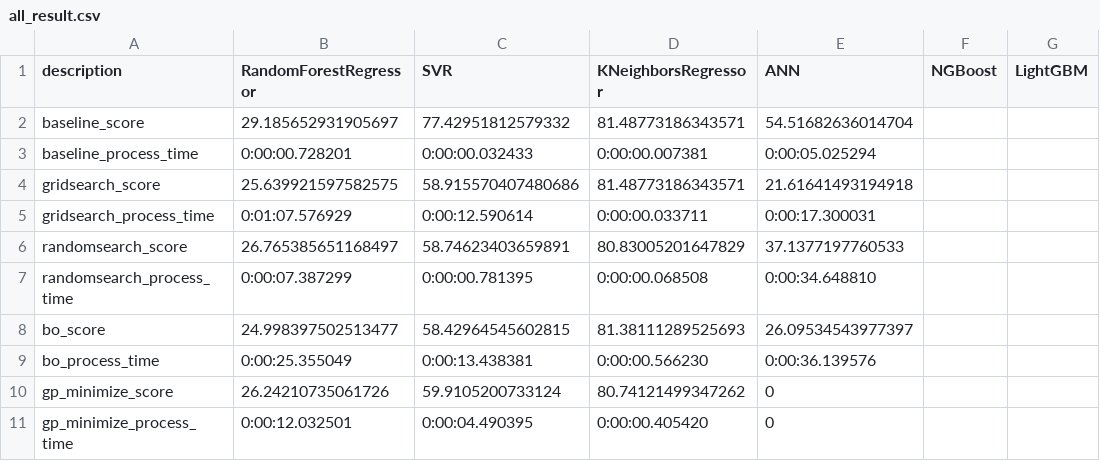
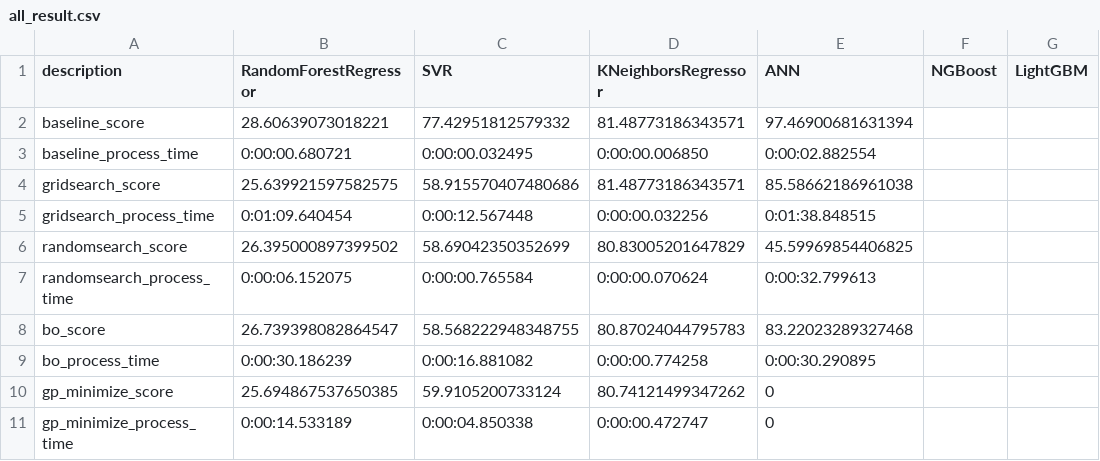
Before and after one commit to qiulongquan/auto_modeling_result_visualizable, a CSV file: model_and_record/all_result.csv, drawn as a sheet; only a part is shown; the diff covers the shown part only; the diff names each change by its address in the sheet, - before the commit and + after, or states it on an @@ line.

```diff
--- a/model_and_record/all_result.csv
+++ b/model_and_record/all_result.csv
-B2 (RandomForestRegressor): 29.185652931905697
+B2 (RandomForestRegressor): 28.60639073018221
-E2 (ANN): 54.51682636014704
+E2 (ANN): 97.46900681631394
-B3 (RandomForestRegressor): 0:00:00.728201
+B3 (RandomForestRegressor): 0:00:00.680721
-C3 (SVR): 0:00:00.032433
+C3 (SVR): 0:00:00.032495
-D3 (KNeighborsRegressor): 0:00:00.007381
+D3 (KNeighborsRegressor): 0:00:00.006850
-E3 (ANN): 0:00:05.025294
+E3 (ANN): 0:00:02.882554
-E4 (ANN): 21.61641493194918
+E4 (ANN): 85.58662186961038
-B5 (RandomForestRegressor): 0:01:07.576929
+B5 (RandomForestRegressor): 0:01:09.640454
-C5 (SVR): 0:00:12.590614
+C5 (SVR): 0:00:12.567448
-D5 (KNeighborsRegressor): 0:00:00.033711
+D5 (KNeighborsRegressor): 0:00:00.032256
-E5 (ANN): 0:00:17.300031
+E5 (ANN): 0:01:38.848515
-B6 (RandomForestRegressor): 26.765385651168497
+B6 (RandomForestRegressor): 26.395000897399502
-C6 (SVR): 58.74623403659891
+C6 (SVR): 58.69042350352699
-E6 (ANN): 37.1377197760533
+E6 (ANN): 45.59969854406825
-B7 (RandomForestRegressor): 0:00:07.387299
+B7 (RandomForestRegressor): 0:00:06.152075
-C7 (SVR): 0:00:00.781395
+C7 (SVR): 0:00:00.765584
-D7 (KNeighborsRegressor): 0:00:00.068508
+D7 (KNeighborsRegressor): 0:00:00.070624
-E7 (ANN): 0:00:34.648810
+E7 (ANN): 0:00:32.799613
-B8 (RandomForestRegressor): 24.998397502513477
+B8 (RandomForestRegressor): 26.739398082864547
-C8 (SVR): 58.42964545602815
+C8 (SVR): 58.568222948348755
-D8 (KNeighborsRegressor): 81.38111289525693
+D8 (KNeighborsRegressor): 80.87024044795783
-E8 (ANN): 26.09534543977397
+E8 (ANN): 83.22023289327468
-B9 (RandomForestRegressor): 0:00:25.355049
+B9 (RandomForestRegressor): 0:00:30.186239
-C9 (SVR): 0:00:13.438381
+C9 (SVR): 0:00:16.881082
-D9 (KNeighborsRegressor): 0:00:00.566230
+D9 (KNeighborsRegressor): 0:00:00.774258
-E9 (ANN): 0:00:36.139576
+E9 (ANN): 0:00:30.290895
-B10 (RandomForestRegressor): 26.24210735061726
+B10 (RandomForestRegressor): 25.694867537650385
-B11 (RandomForestRegressor): 0:00:12.032501
+B11 (RandomForestRegressor): 0:00:14.533189
-C11 (SVR): 0:00:04.490395
+C11 (SVR): 0:00:04.850338
-D11 (KNeighborsRegressor): 0:00:00.405420
+D11 (KNeighborsRegressor): 0:00:00.472747
```
Also changed, not shown: 26 edited cells elsewhere in this file, 55 other files.
